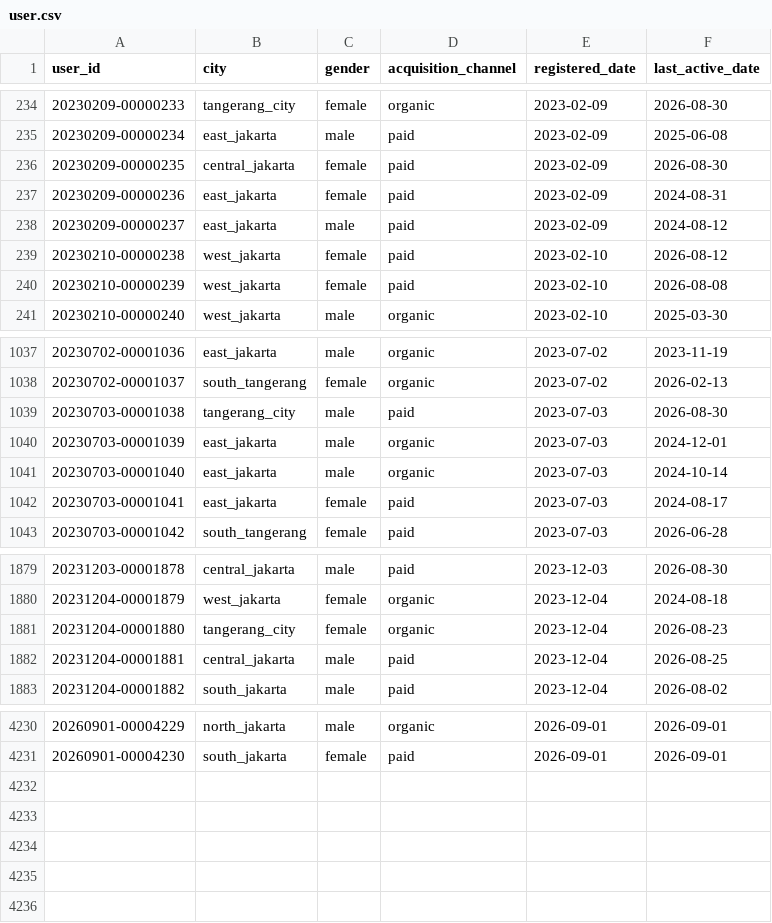
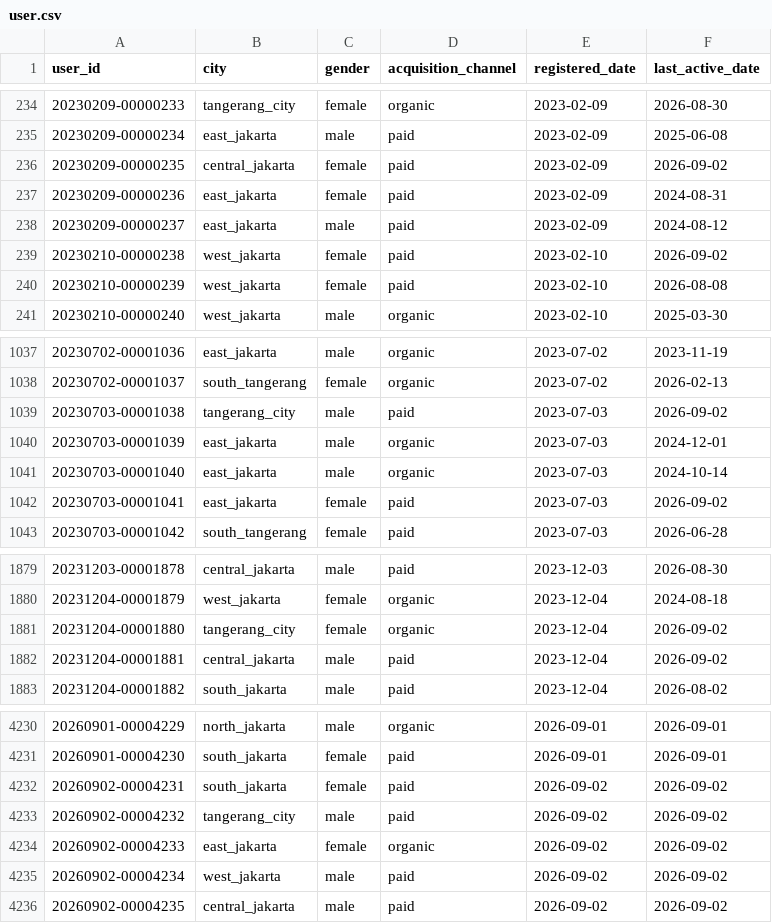
Before and after one commit to ibrasyad/creanu-labs, a CSV file: output/csv-file/user.csv, drawn as a sheet; only a part is shown, gaps mark what is left out; the diff covers the shown part only.

```diff
--- a/output/csv-file/user.csv
+++ b/output/csv-file/user.csv
@@ -235,6 +235,6 @@ user_id,city,gender,acquisition_channel,registered_date,last_active_date
 20230209-00000234,east_jakarta,male,paid,2023-02-09,2025-06-08
-20230209-00000235,central_jakarta,female,paid,2023-02-09,2026-08-30
+20230209-00000235,central_jakarta,female,paid,2023-02-09,2026-09-02
 20230209-00000236,east_jakarta,female,paid,2023-02-09,2024-08-31
 20230209-00000237,east_jakarta,male,paid,2023-02-09,2024-08-12
-20230210-00000238,west_jakarta,female,paid,2023-02-10,2026-08-12
+20230210-00000238,west_jakarta,female,paid,2023-02-10,2026-09-02
 20230210-00000239,west_jakarta,female,paid,2023-02-10,2026-08-08
@@ -1038,6 +1038,6 @@ user_id,city,gender,acquisition_channel,registered_date,last_active_date
 20230702-00001037,south_tangerang,female,organic,2023-07-02,2026-02-13
-20230703-00001038,tangerang_city,male,paid,2023-07-03,2026-08-30
+20230703-00001038,tangerang_city,male,paid,2023-07-03,2026-09-02
 20230703-00001039,east_jakarta,male,organic,2023-07-03,2024-12-01
 20230703-00001040,east_jakarta,male,organic,2023-07-03,2024-10-14
-20230703-00001041,east_jakarta,female,paid,2023-07-03,2024-08-17
+20230703-00001041,east_jakarta,female,paid,2023-07-03,2026-09-02
 20230703-00001042,south_tangerang,female,paid,2023-07-03,2026-06-28
@@ -1880,4 +1880,4 @@ user_id,city,gender,acquisition_channel,registered_date,last_active_date
 20231204-00001879,west_jakarta,female,organic,2023-12-04,2024-08-18
-20231204-00001880,tangerang_city,female,organic,2023-12-04,2026-08-23
-20231204-00001881,central_jakarta,male,paid,2023-12-04,2026-08-25
+20231204-00001880,tangerang_city,female,organic,2023-12-04,2026-09-02
+20231204-00001881,central_jakarta,male,paid,2023-12-04,2026-09-02
 20231204-00001882,south_jakarta,male,paid,2023-12-04,2026-08-02
@@ -4231 +4231,6 @@ user_id,city,gender,acquisition_channel,registered_date,last_active_date
 20260901-00004230,south_jakarta,female,paid,2026-09-01,2026-09-01
+20260902-00004231,south_jakarta,female,paid,2026-09-02,2026-09-02
+20260902-00004232,tangerang_city,male,paid,2026-09-02,2026-09-02
+20260902-00004233,east_jakarta,female,organic,2026-09-02,2026-09-02
+20260902-00004234,west_jakarta,male,paid,2026-09-02,2026-09-02
+20260902-00004235,central_jakarta,male,paid,2026-09-02,2026-09-02
```
Also changed, not shown: 78 edited cells elsewhere in this file, 9 other files.
